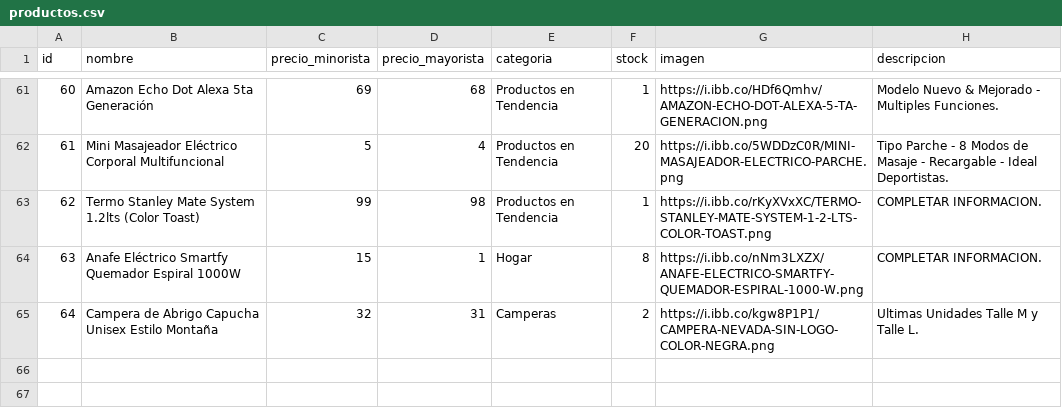
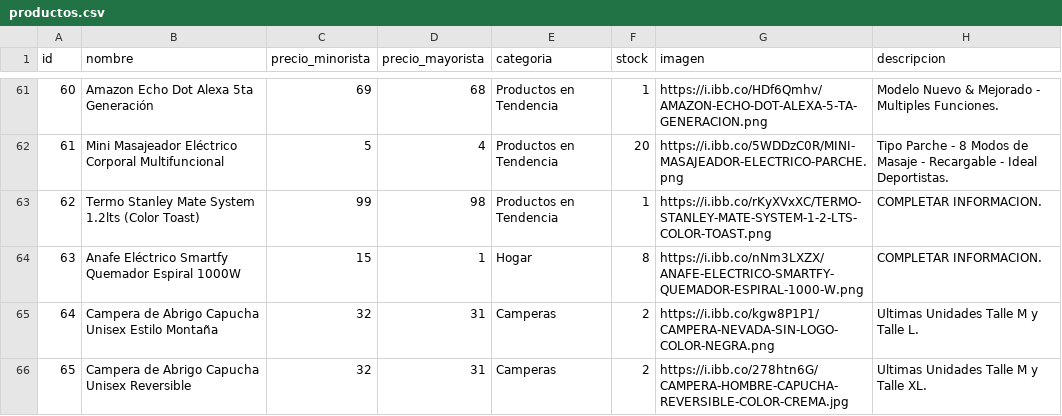
Before and after one commit to tevo-mdp/prueba_caipser, a CSV file: productos.csv, drawn as a sheet; only a part is shown, gaps mark what is left out.

Commit message:
Modify productos.csv with new product entries
Updated productos.csv to add new products and descriptions.

```diff
--- a/productos.csv
+++ b/productos.csv
@@ -65 +65,2 @@ id,nombre,precio_minorista,precio_mayorista,categoria,stock,imagen,descripcion
 64,Campera de Abrigo Capucha Unisex Estilo Montaña,32,31,Camperas,2,https://i.ibb.co/kgw8P1P1/CAMPERA-NEVADA-SIN-LOGO-COLOR-NEGRA.png,Ultimas Unidades Talle M y Talle L.
+65,Campera de Abrigo Capucha Unisex Reversible,32,31,Camperas,2,https://i.ibb.co/278htn6G/CAMPERA-HOMBRE-CAPUCHA-REVERSIBLE-COLOR-CREMA.jpg,Ultimas Unidades Talle M y Talle XL.
```
